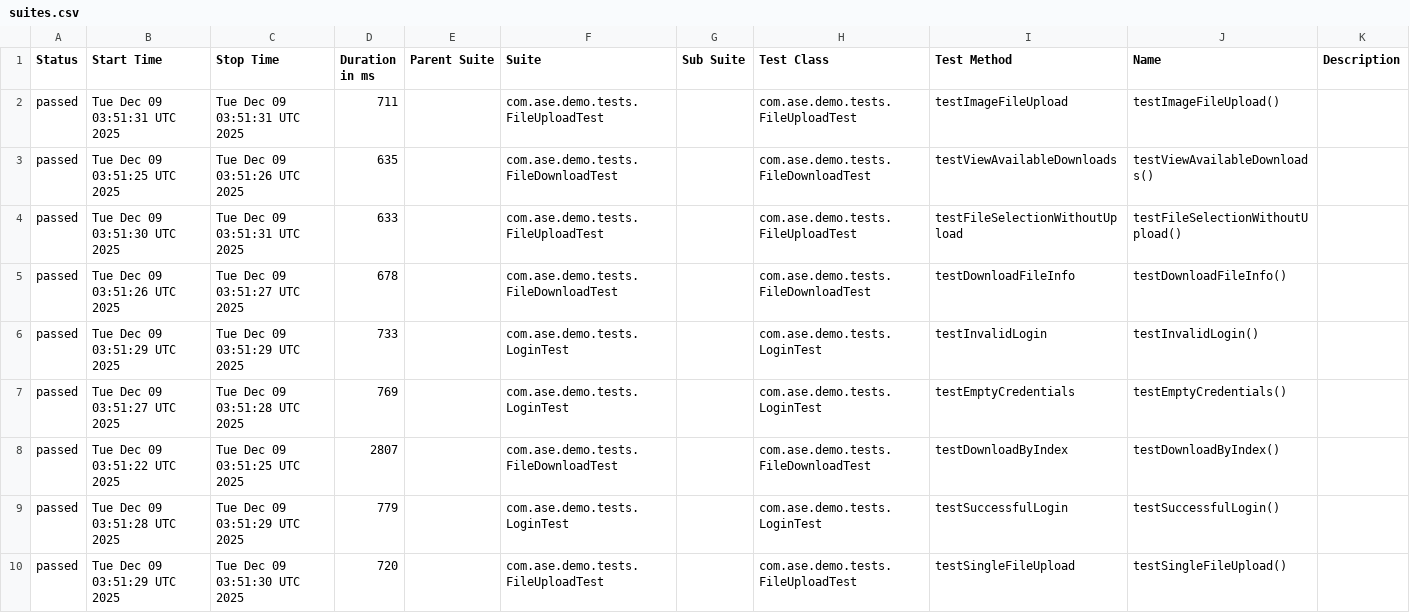
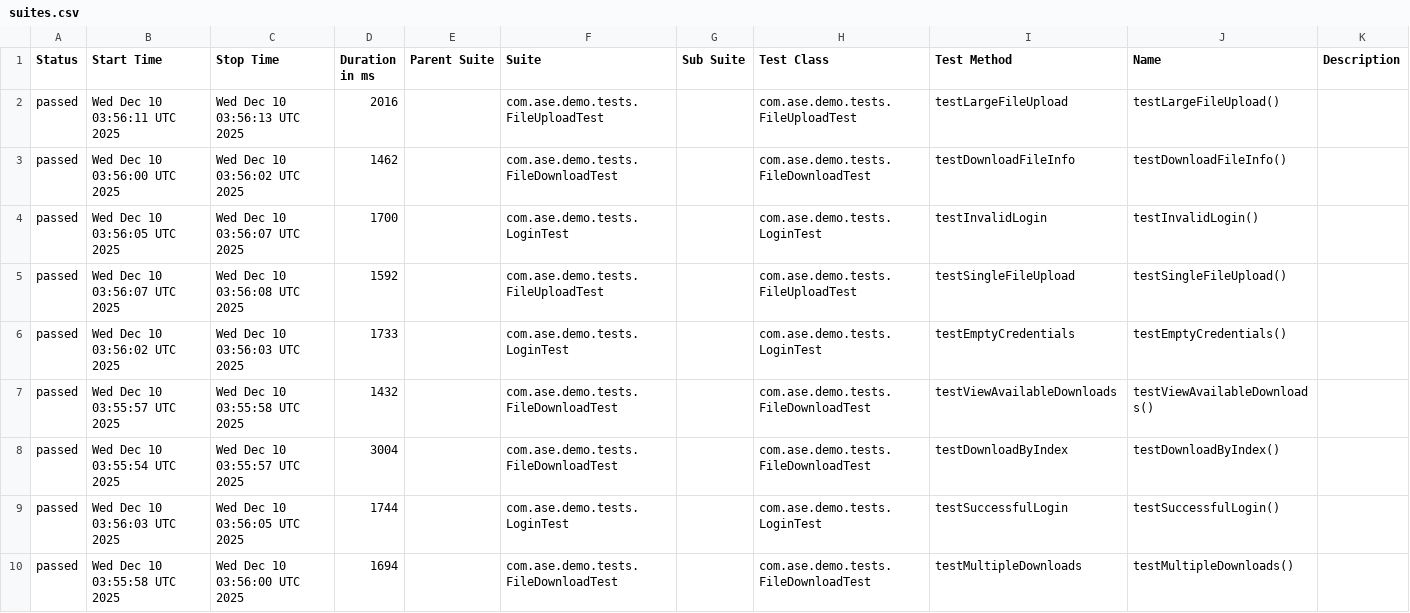
Before and after one commit to Agile-Software-Engineering-25/demo-system-test, a CSV file: full/data/suites.csv, drawn as a sheet; only a part is shown; the diff covers the shown part only.

```diff
--- a/full/data/suites.csv
+++ b/full/data/suites.csv
@@ -1,10 +1,10 @@
 "Status","Start Time","Stop Time","Duration in ms","Parent Suite","Suite","Sub Suite","Test Class","Test Method","Name","Description"
-"passed","Tue Dec 09 03:51:31 UTC 2025","Tue Dec 09 03:51:31 UTC 2025","711","","com.ase.demo.tests.FileUploadTest","","com.ase.demo.tests.FileUploadTest","testImageFileUpload","testImageFileUpload()",""
-"passed","Tue Dec 09 03:51:25 UTC 2025","Tue Dec 09 03:51:26 UTC 2025","635","","com.ase.demo.tests.FileDownloadTest","","com.ase.demo.tests.FileDownloadTest","testViewAvailableDownloads","testViewAvailableDownloads()",""
-"passed","Tue Dec 09 03:51:30 UTC 2025","Tue Dec 09 03:51:31 UTC 2025","633","","com.ase.demo.tests.FileUploadTest","","com.ase.demo.tests.FileUploadTest","testFileSelectionWithoutUpload","testFileSelectionWithoutUpload()",""
-"passed","Tue Dec 09 03:51:26 UTC 2025","Tue Dec 09 03:51:27 UTC 2025","678","","com.ase.demo.tests.FileDownloadTest","","com.ase.demo.tests.FileDownloadTest","testDownloadFileInfo","testDownloadFileInfo()",""
-"passed","Tue Dec 09 03:51:29 UTC 2025","Tue Dec 09 03:51:29 UTC 2025","733","","com.ase.demo.tests.LoginTest","","com.ase.demo.tests.LoginTest","testInvalidLogin","testInvalidLogin()",""
-"passed","Tue Dec 09 03:51:27 UTC 2025","Tue Dec 09 03:51:28 UTC 2025","769","","com.ase.demo.tests.LoginTest","","com.ase.demo.tests.LoginTest","testEmptyCredentials","testEmptyCredentials()",""
-"passed","Tue Dec 09 03:51:22 UTC 2025","Tue Dec 09 03:51:25 UTC 2025","2807","","com.ase.demo.tests.FileDownloadTest","","com.ase.demo.tests.FileDownloadTest","testDownloadByIndex","testDownloadByIndex()",""
-"passed","Tue Dec 09 03:51:28 UTC 2025","Tue Dec 09 03:51:29 UTC 2025","779","","com.ase.demo.tests.LoginTest","","com.ase.demo.tests.LoginTest","testSuccessfulLogin","testSuccessfulLogin()",""
-"passed","Tue Dec 09 03:51:29 UTC 2025","Tue Dec 09 03:51:30 UTC 2025","720","","com.ase.demo.tests.FileUploadTest","","com.ase.demo.tests.FileUploadTest","testSingleFileUpload","testSingleFileUpload()",""
+"passed","Wed Dec 10 03:56:11 UTC 2025","Wed Dec 10 03:56:13 UTC 2025","2016","","com.ase.demo.tests.FileUploadTest","","com.ase.demo.tests.FileUploadTest","testLargeFileUpload","testLargeFileUpload()",""
+"passed","Wed Dec 10 03:56:00 UTC 2025","Wed Dec 10 03:56:02 UTC 2025","1462","","com.ase.demo.tests.FileDownloadTest","","com.ase.demo.tests.FileDownloadTest","testDownloadFileInfo","testDownloadFileInfo()",""
+"passed","Wed Dec 10 03:56:05 UTC 2025","Wed Dec 10 03:56:07 UTC 2025","1700","","com.ase.demo.tests.LoginTest","","com.ase.demo.tests.LoginTest","testInvalidLogin","testInvalidLogin()",""
+"passed","Wed Dec 10 03:56:07 UTC 2025","Wed Dec 10 03:56:08 UTC 2025","1592","","com.ase.demo.tests.FileUploadTest","","com.ase.demo.tests.FileUploadTest","testSingleFileUpload","testSingleFileUpload()",""
+"passed","Wed Dec 10 03:56:02 UTC 2025","Wed Dec 10 03:56:03 UTC 2025","1733","","com.ase.demo.tests.LoginTest","","com.ase.demo.tests.LoginTest","testEmptyCredentials","testEmptyCredentials()",""
+"passed","Wed Dec 10 03:55:57 UTC 2025","Wed Dec 10 03:55:58 UTC 2025","1432","","com.ase.demo.tests.FileDownloadTest","","com.ase.demo.tests.FileDownloadTest","testViewAvailableDownloads","testViewAvailableDownloads()",""
+"passed","Wed Dec 10 03:55:54 UTC 2025","Wed Dec 10 03:55:57 UTC 2025","3004","","com.ase.demo.tests.FileDownloadTest","","com.ase.demo.tests.FileDownloadTest","testDownloadByIndex","testDownloadByIndex()",""
+"passed","Wed Dec 10 03:56:03 UTC 2025","Wed Dec 10 03:56:05 UTC 2025","1744","","com.ase.demo.tests.LoginTest","","com.ase.demo.tests.LoginTest","testSuccessfulLogin","testSuccessfulLogin()",""
+"passed","Wed Dec 10 03:55:58 UTC 2025","Wed Dec 10 03:56:00 UTC 2025","1694","","com.ase.demo.tests.FileDownloadTest","","com.ase.demo.tests.FileDownloadTest","testMultipleDownloads","testMultipleDownloads()",""
```
Also changed, not shown: 12 edited cells elsewhere in this file, 36 other files.
